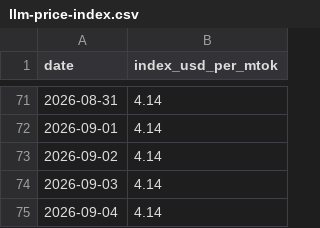
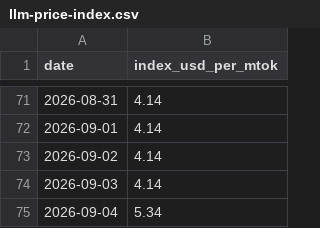
Before and after one commit to romanshumy/llm-prices-data, a CSV file: llm-price-index.csv, drawn as a sheet; only a part is shown, gaps mark what is left out.

```diff
--- a/llm-price-index.csv
+++ b/llm-price-index.csv
@@ -74,2 +74,2 @@ date,index_usd_per_mtok
 2026-09-03,4.14
-2026-09-04,4.14
+2026-09-04,5.34
```
Also changed, not shown: price-history.csv, 4 other files.
